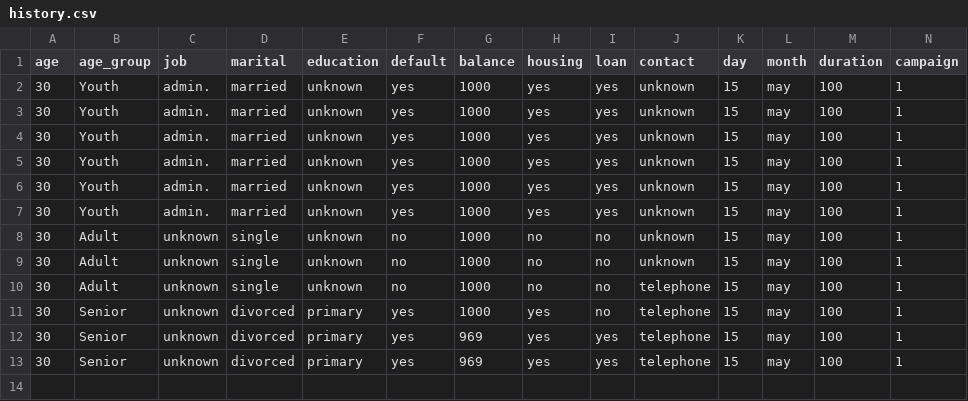
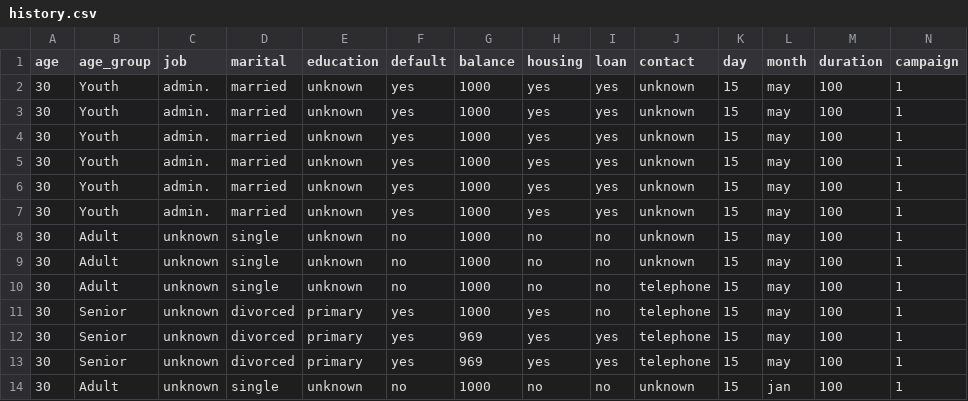
Before and after one commit to Koanim/Data-Analytics-Pathway-Assessment, a CSV file: Data/history.csv, drawn as a sheet; only a part is shown; rows hold the shown columns only; the diff names each change by its address in the sheet, - before the commit and + after, or states it on an @@ line.

```diff
--- a/Data/history.csv
+++ b/Data/history.csv
+row 14: 30 | Adult | unknown | single | unknown | no | 1000 | no | no | unknown | 15 | jan | 100 | 1
```
Also changed, not shown: 1 other file.
